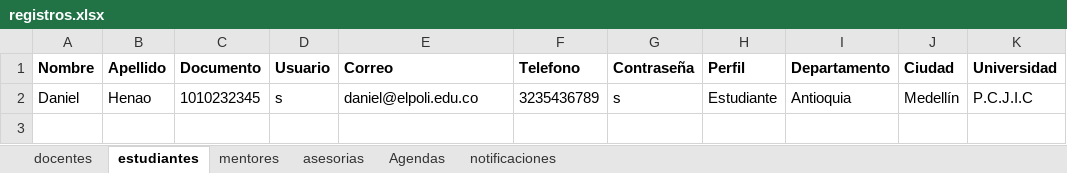
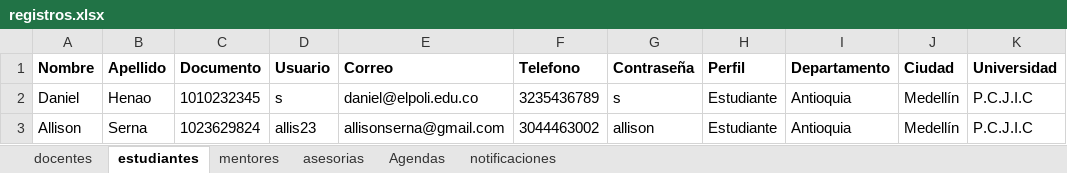
Before and after one commit to sebasx200/PPI_ConexionU, an Excel workbook: src/main/resources/datos/registros.xlsx, sheet estudiantes, drawn as a sheet; values as stored, in another font and other column widths than the file's, no borders; the diff names each change by its address in the sheet, - before the commit and + after, or states it on an @@ line.

```diff
--- a/src/main/resources/datos/registros.xlsx (sheet estudiantes)
+++ b/src/main/resources/datos/registros.xlsx (sheet estudiantes)
+row 3: Allison | Serna | 1023629824 | allis23 | allisonserna@gmail.com | 3044463002 | allison | Estudiante | Antioquia | Medellín | P.C.J.I.C
```
Also changed, not shown: sheet asesorias, 1 other file.
